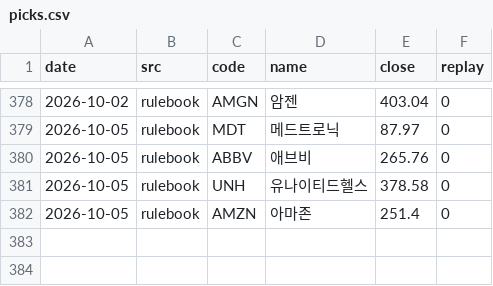
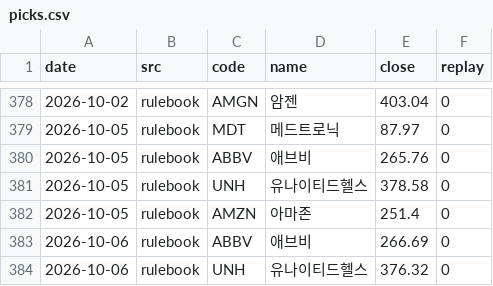
Before and after one commit to thd051130-crypto/-2easy-stock, a CSV file: paper/us/picks.csv, drawn as a sheet; only a part is shown, gaps mark what is left out; the diff names each change by its address in the sheet, - before the commit and + after, or states it on an @@ line.

```diff
--- a/paper/us/picks.csv
+++ b/paper/us/picks.csv
+row 383: 2026-10-06 | rulebook | ABBV | 애브비 | 266.69 | 0
+row 384: 2026-10-06 | rulebook | UNH | 유나이티드헬스 | 376.32 | 0
```
Also changed, not shown: 5 other files.
